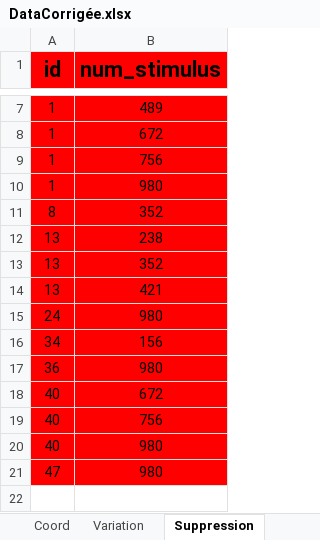
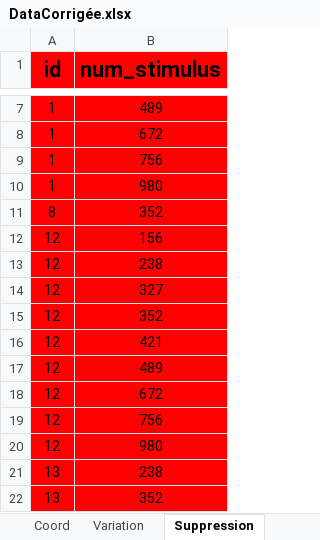
Before and after one commit to EyeTrackingSTAT2122/Simulateddata, an Excel workbook: data_correction/DataCorrigée.xlsx, sheet Suppression, drawn as a sheet; only a part is shown, gaps mark what is left out; the shorter side is filled out with more unchanged rows; values as stored, in another font and other column widths than the file's, no borders; the diff names each change by its address in the sheet, - before the commit and + after, or states it on an @@ line.

```diff
--- a/data_correction/DataCorrigée.xlsx (sheet Suppression)
+++ b/data_correction/DataCorrigée.xlsx (sheet Suppression)
+row 12: 12 | 156
+row 13: 12 | 238
+row 14: 12 | 327
+row 15: 12 | 352
+row 16: 12 | 421
+row 17: 12 | 489
+row 18: 12 | 672
+row 19: 12 | 756
+row 20: 12 | 980
```
Also changed, not shown: sheet Coord, sheet Variation, 1 other file.
